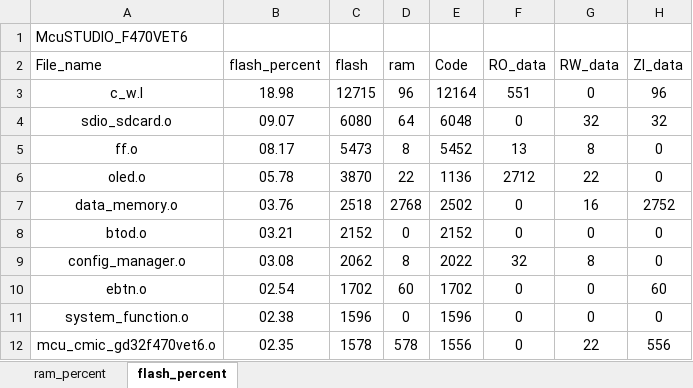
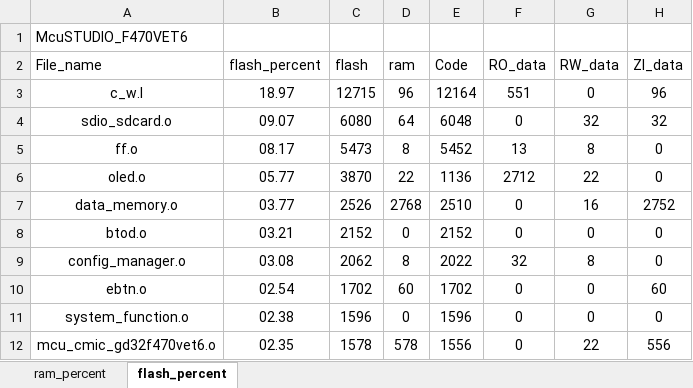
Before and after one commit to Rolmoland/Gamecc, an Excel workbook: MDK/McuSTUDIO_F470VET6_analysis.xlsx, sheet flash_percent, drawn as a sheet; only a part is shown; values as stored, in another font and other column widths than the file's, no borders; charts and pictures and table styles not drawn; the diff names each change by its address in the sheet, - before the commit and + after, or states it on an @@ line.

```diff
--- a/MDK/McuSTUDIO_F470VET6_analysis.xlsx (sheet flash_percent)
+++ b/MDK/McuSTUDIO_F470VET6_analysis.xlsx (sheet flash_percent)
-B3 (flash_percent): 18.98
+B3 (flash_percent): 18.97
-B6 (flash_percent): 05.78
+B6 (flash_percent): 05.77
-B7 (flash_percent): 03.76
+B7 (flash_percent): 03.77
-C7 (flash): 2518
+C7 (flash): 2526
-E7 (Code): 2502
+E7 (Code): 2510
```
Also changed, not shown: sheet ram_percent, charts or pictures, 13 other files.
